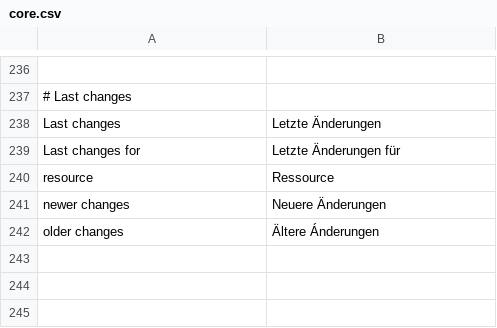
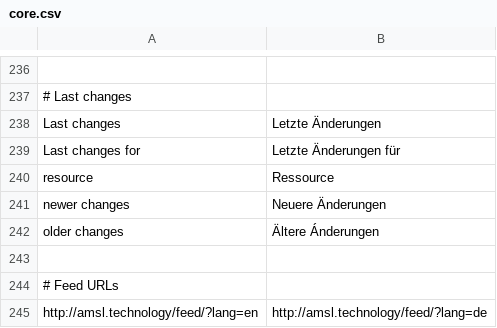
Before and after one commit to amsl-project/OntoWiki, a CSV file: extensions/translations/de/core.csv, drawn as a sheet; only a part is shown, gaps mark what is left out; the diff names each change by its address in the sheet, - before the commit and + after, or states it on an @@ line.

Commit message:
Add support of multilanguage news feeds
Enable translations for news feed using translation extension

```diff
--- a/extensions/translations/de/core.csv
+++ b/extensions/translations/de/core.csv
+row 243: (empty)
+row 244: # Feed URLs
+row 245: http://amsl.technology/feed/?lang=en | http://amsl.technology/feed/?lang=de
```
Also changed, not shown: 1 other file.
